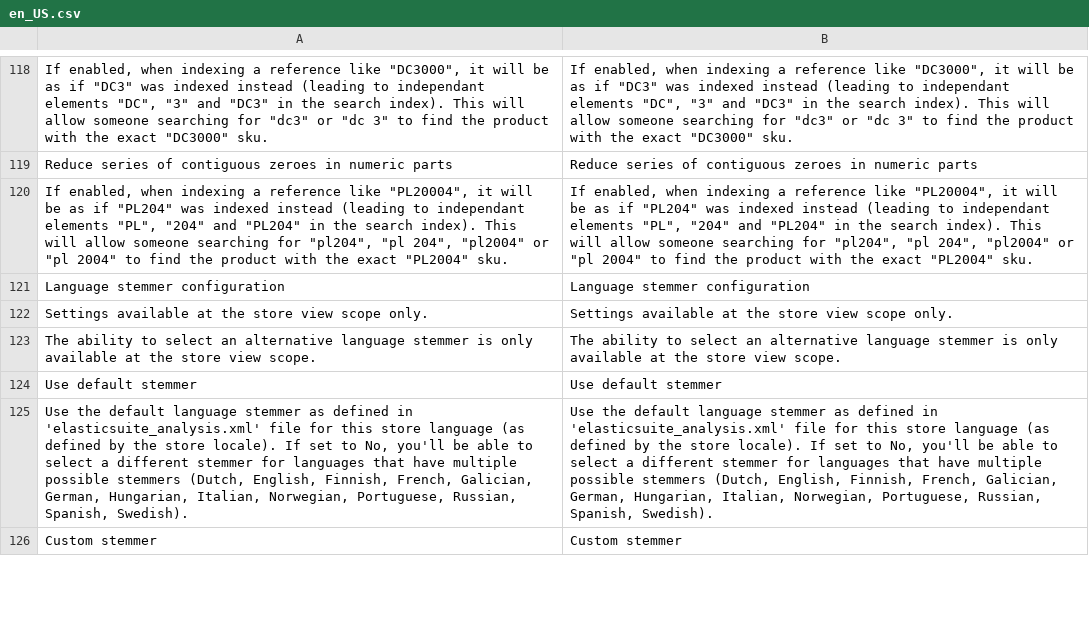
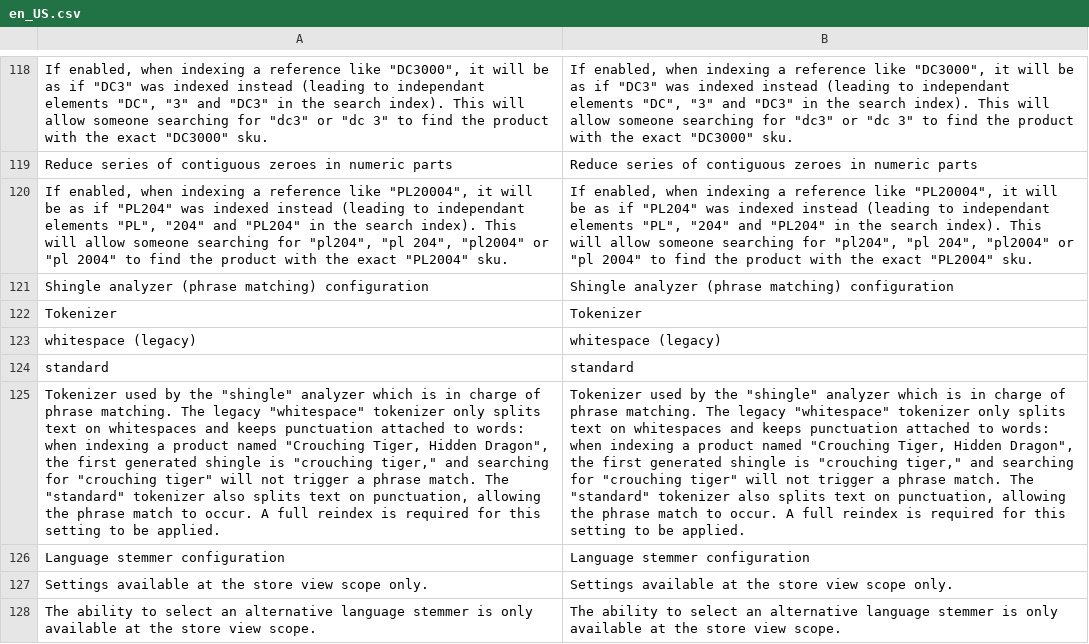
Before and after one commit to Smile-SA/elasticsuite, a CSV file: src/module-elasticsuite-core/i18n/en_US.csv, drawn as a sheet; only a part is shown, gaps mark what is left out; the shorter side is filled out with more unchanged rows; the diff names each change by its address in the sheet, - before the commit and + after, or states it on an @@ line.

```diff
--- a/src/module-elasticsuite-core/i18n/en_US.csv
+++ b/src/module-elasticsuite-core/i18n/en_US.csv
+row 121: Shingle analyzer (phrase matching) configuration | Shingle analyzer (phrase matching) configuration
+row 122: Tokenizer | Tokenizer
+row 123: whitespace (legacy) | whitespace (legacy)
+row 124: standard | standard
+row 125: Tokenizer used by the "shingle" analyzer which is in charge of phrase matching. The legacy "whitespace" tokenizer only splits text on whitespaces and keeps punctuation attached to words: when indexing a product named "Crouching Tiger, Hidden Dragon", the first generated shingle is "crouching tiger," and searching for "crouching tiger" will not trigger a phrase match. The "standard" tokenizer also splits text on punctuation, allowing the phrase match to occur. A full reindex is required for this setting to be applied. | Tokenizer used by the "shingle" analyzer which is in charge of phrase matching. The legacy "whitespace" tokenizer only splits text on whitespaces and keeps punctuation attached to words: when indexing a product named "Crouching Tiger, Hidden Dragon", the first generated shingle is "crouching tiger," and searching for "crouching tiger" will not trigger a phrase match. The "standard" tokenizer also splits text on punctuation, allowing the phrase match to occur. A full reindex is required for this setting to be applied.
```
Also changed, not shown: src/module-elasticsuite-core/i18n/de_DE.csv, src/module-elasticsuite-core/i18n/fr_FR.csv, 8 other files.
